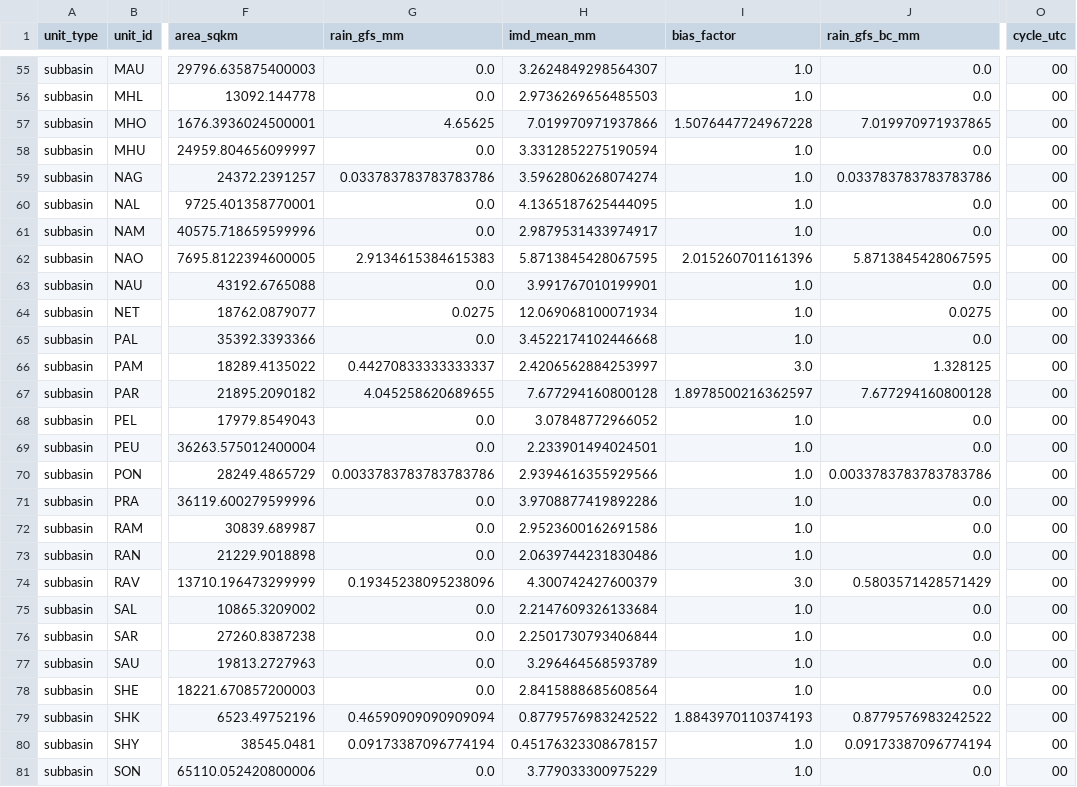
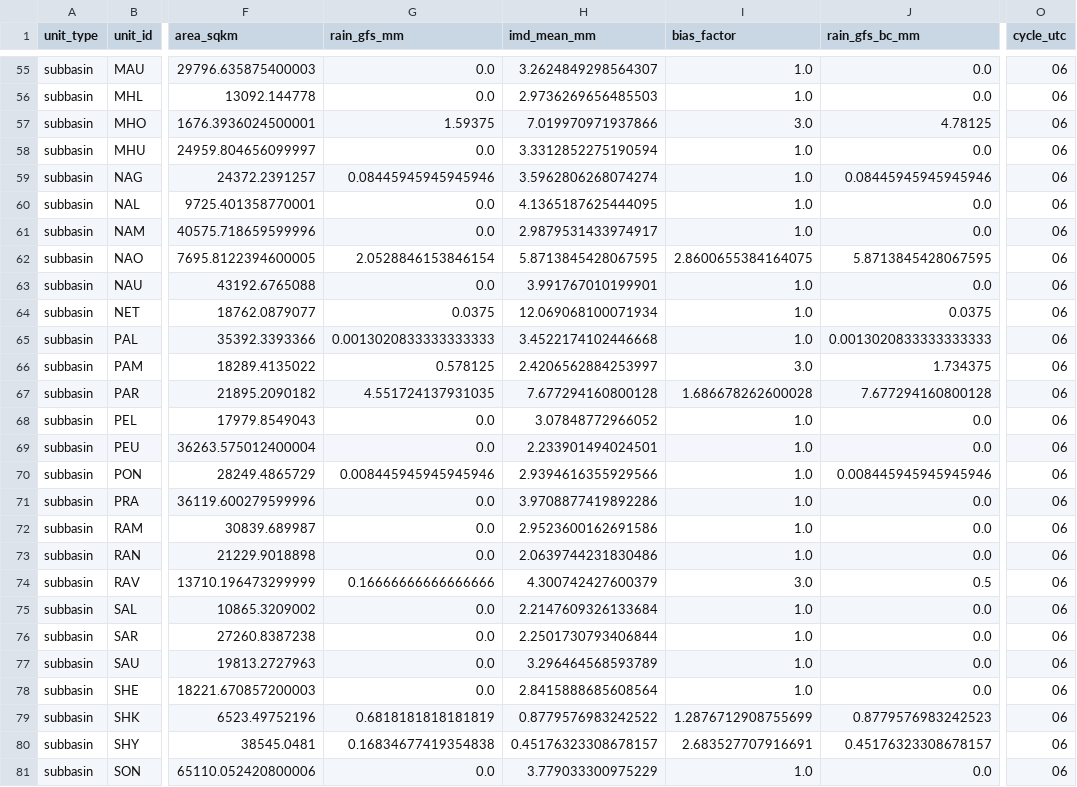
Before and after one commit to ajay2dhy/rainfall-dss, a CSV file: India_24h_GFS_IMD_ICON_Subbasin_Rainfall.csv, drawn as a sheet; only a part is shown, gaps mark what is left out; the diff covers the shown part only; the diff names each change by its address in the sheet, - before the commit and + after, or states it on an @@ line.

```diff
--- a/India_24h_GFS_IMD_ICON_Subbasin_Rainfall.csv
+++ b/India_24h_GFS_IMD_ICON_Subbasin_Rainfall.csv
-O55:O81 (cycle_utc): 00
+O55:O81 (cycle_utc): 06
-G57 (rain_gfs_mm): 4.65625
+G57 (rain_gfs_mm): 1.59375
-I57 (bias_factor): 1.5076447724967228
+I57 (bias_factor): 3.0
-J57 (rain_gfs_bc_mm): 7.019970971937865
+J57 (rain_gfs_bc_mm): 4.78125
-G59 (rain_gfs_mm): 0.033783783783783786
+G59 (rain_gfs_mm): 0.08445945945945946
-J59 (rain_gfs_bc_mm): 0.033783783783783786
+J59 (rain_gfs_bc_mm): 0.08445945945945946
-G62 (rain_gfs_mm): 2.9134615384615383
+G62 (rain_gfs_mm): 2.0528846153846154
-I62 (bias_factor): 2.015260701161396
+I62 (bias_factor): 2.8600655384164075
-G64 (rain_gfs_mm): 0.0275
+G64 (rain_gfs_mm): 0.0375
-J64 (rain_gfs_bc_mm): 0.0275
+J64 (rain_gfs_bc_mm): 0.0375
-G65 (rain_gfs_mm): 0.0
+G65 (rain_gfs_mm): 0.0013020833333333333
-J65 (rain_gfs_bc_mm): 0.0
+J65 (rain_gfs_bc_mm): 0.0013020833333333333
-G66 (rain_gfs_mm): 0.44270833333333337
+G66 (rain_gfs_mm): 0.578125
-J66 (rain_gfs_bc_mm): 1.328125
+J66 (rain_gfs_bc_mm): 1.734375
-G67 (rain_gfs_mm): 4.045258620689655
+G67 (rain_gfs_mm): 4.551724137931035
-I67 (bias_factor): 1.8978500216362597
+I67 (bias_factor): 1.686678262600028
-G70 (rain_gfs_mm): 0.0033783783783783786
+G70 (rain_gfs_mm): 0.008445945945945946
-J70 (rain_gfs_bc_mm): 0.0033783783783783786
+J70 (rain_gfs_bc_mm): 0.008445945945945946
-G74 (rain_gfs_mm): 0.19345238095238096
+G74 (rain_gfs_mm): 0.16666666666666666
-J74 (rain_gfs_bc_mm): 0.5803571428571429
+J74 (rain_gfs_bc_mm): 0.5
-G79 (rain_gfs_mm): 0.46590909090909094
+G79 (rain_gfs_mm): 0.6818181818181819
-I79 (bias_factor): 1.8843970110374193
+I79 (bias_factor): 1.2876712908755699
-J79 (rain_gfs_bc_mm): 0.8779576983242522
+J79 (rain_gfs_bc_mm): 0.8779576983242523
-G80 (rain_gfs_mm): 0.09173387096774194
+G80 (rain_gfs_mm): 0.16834677419354838
-I80 (bias_factor): 1.0
+I80 (bias_factor): 2.683527707916691
-J80 (rain_gfs_bc_mm): 0.09173387096774194
+J80 (rain_gfs_bc_mm): 0.45176323308678157
```
Also changed, not shown: 140 edited cells elsewhere in this file, India_24h_GFS_IMD_ICON_ALERTS.csv, India_24h_GFS_IMD_ICON_Rainfall.csv, 11 other files.
